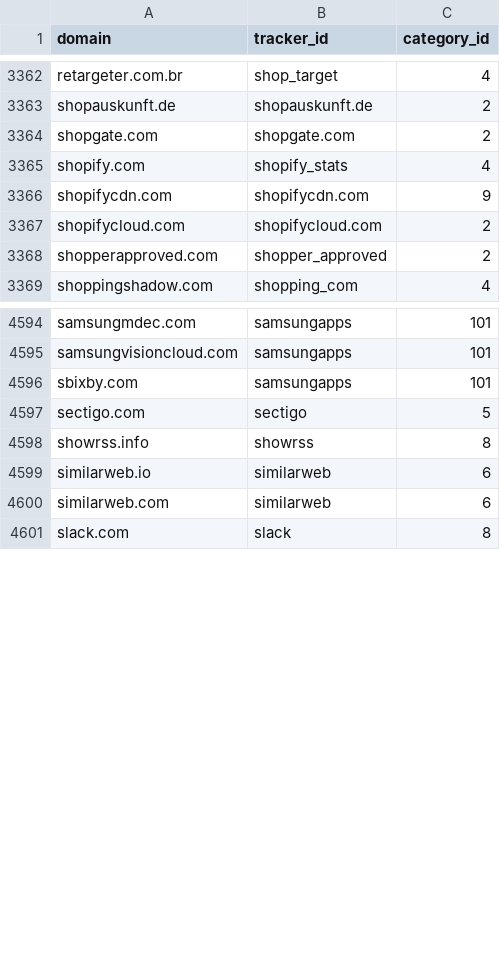
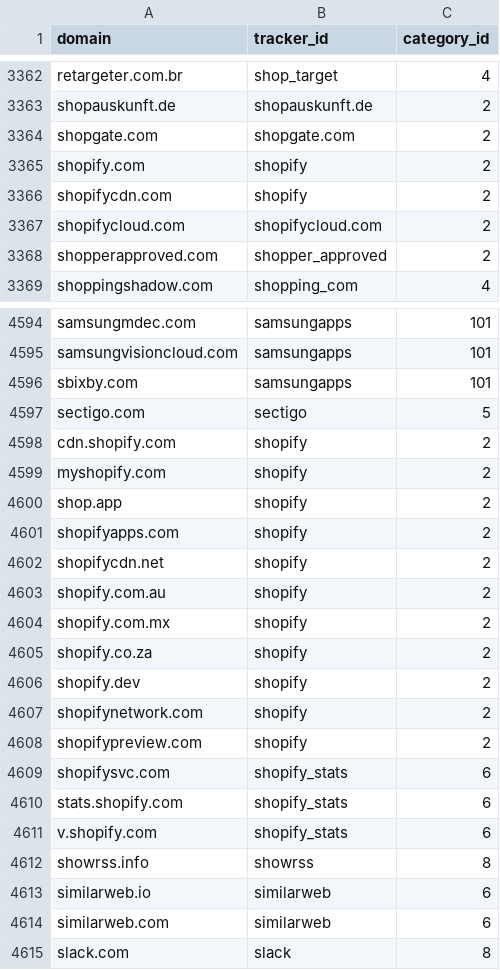
Before and after one commit to AdguardTeam/companiesdb, a CSV file: dist/trackers.csv, drawn as a sheet; only a part is shown, gaps mark what is left out.

```diff
--- a/dist/trackers.csv
+++ b/dist/trackers.csv
@@ -3364,4 +3364,4 @@ shopauskunft.de;shopauskunft.de;2
 shopgate.com;shopgate.com;2
-shopify.com;shopify_stats;4
-shopifycdn.com;shopifycdn.com;9
+shopify.com;shopify;2
+shopifycdn.com;shopify;2
 shopifycloud.com;shopifycloud.com;2
@@ -4597,2 +4597,16 @@ sbixby.com;samsungapps;101
 sectigo.com;sectigo;5
+cdn.shopify.com;shopify;2
+myshopify.com;shopify;2
+shop.app;shopify;2
+shopifyapps.com;shopify;2
+shopifycdn.net;shopify;2
+shopify.com.au;shopify;2
+shopify.com.mx;shopify;2
+shopify.co.za;shopify;2
+shopify.dev;shopify;2
+shopifynetwork.com;shopify;2
+shopifypreview.com;shopify;2
+shopifysvc.com;shopify_stats;6
+stats.shopify.com;shopify_stats;6
+v.shopify.com;shopify_stats;6
 showrss.info;showrss;8
```
Also changed, not shown: 3 other files.
